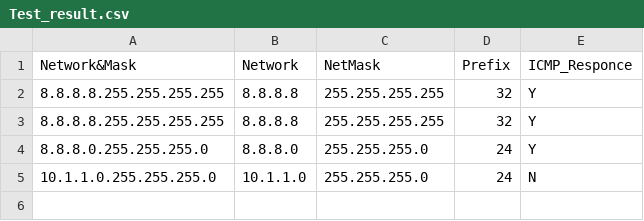
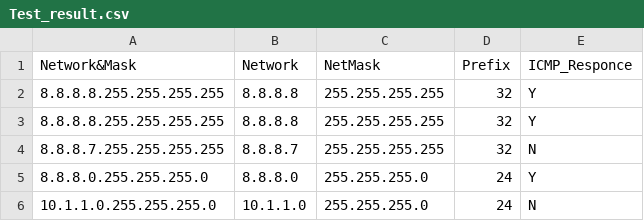
Before and after one commit to Ach1ev3r/Network-IP-Scaning-tool, a CSV file: Results/Test_result.csv, drawn as a sheet.

Commit message:
Support for no prefix in input file

```diff
--- a/Results/Test_result.csv
+++ b/Results/Test_result.csv
@@ -3,2 +3,3 @@ Network&Mask,Network,NetMask,Prefix,ICMP_Responce
 8.8.8.8.255.255.255.255,8.8.8.8,255.255.255.255,32,Y
+8.8.8.7.255.255.255.255,8.8.8.7,255.255.255.255,32,N
 8.8.8.0.255.255.255.0,8.8.8.0,255.255.255.0,24,Y
```
Also changed, not shown: 2 other files.
